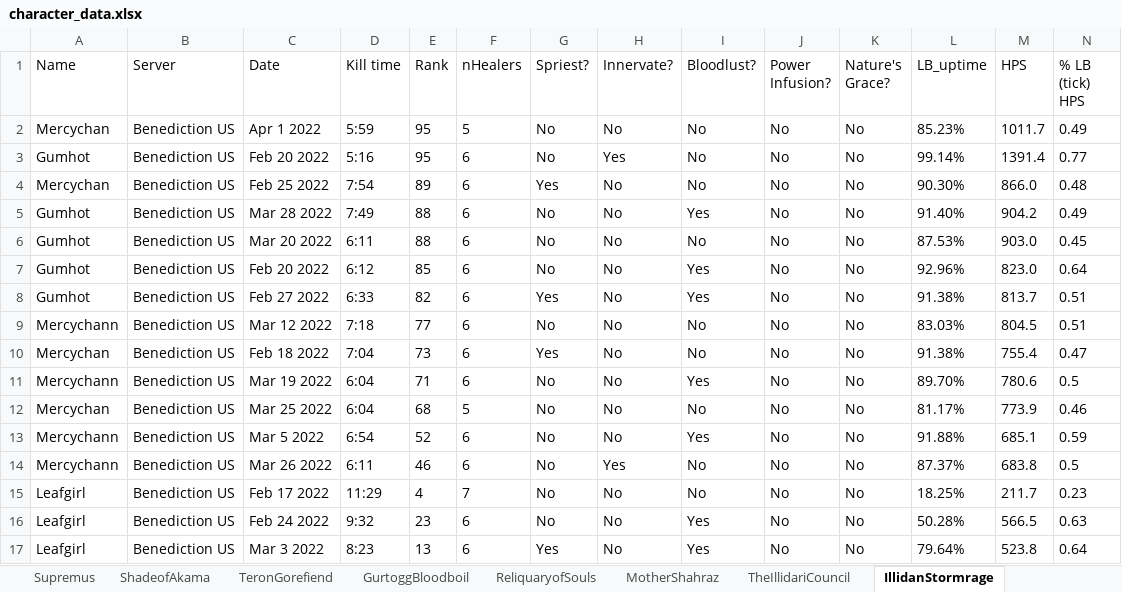
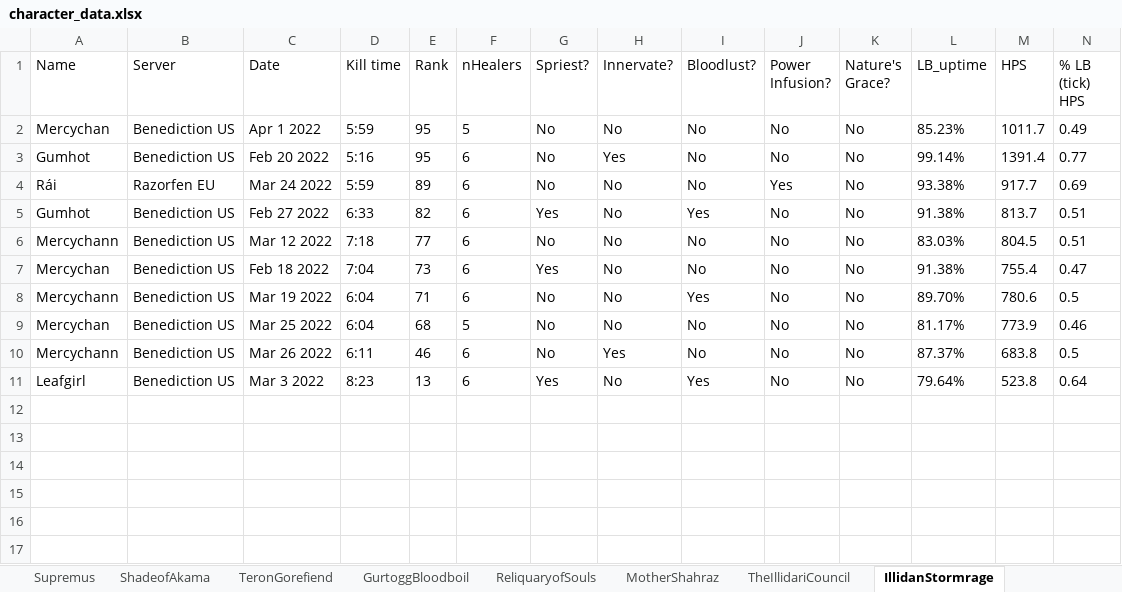
Before and after one commit to msdec321/DataAnalysisWorkbooks, an Excel workbook: warcraftLogs/data/character_data.xlsx, sheet IllidanStormrage, drawn as a sheet; only a part is shown; values as stored, in another font and other column widths than the file's, no borders; removed rows and columns are numbered as before the commit, all else as after; rows hold the shown columns only; the diff names each change by its address in the sheet, - before the commit and + after, or states it on an @@ line.

```diff
--- a/warcraftLogs/data/character_data.xlsx (sheet IllidanStormrage)
+++ b/warcraftLogs/data/character_data.xlsx (sheet IllidanStormrage)
-row 4: Mercychan | Benediction US | Feb 25 2022 | 7:54 | 89 | 6 | Yes | No | No | No | No | 90.30% | 866.0 | 0.48
-row 5: Gumhot | Benediction US | Mar 28 2022 | 7:49 | 88 | 6 | No | No | Yes | No | No | 91.40% | 904.2 | 0.49
-row 6: Gumhot | Benediction US | Mar 20 2022 | 6:11 | 88 | 6 | No | No | No | No | No | 87.53% | 903.0 | 0.45
-row 7: Gumhot | Benediction US | Feb 20 2022 | 6:12 | 85 | 6 | No | No | Yes | No | No | 92.96% | 823.0 | 0.64
+row 4: Rái | Razorfen EU | Mar 24 2022 | 5:59 | 89 | 6 | No | No | No | Yes | No | 93.38% | 917.7 | 0.69
-row 13: Mercychann | Benediction US | Mar 5 2022 | 6:54 | 52 | 6 | No | No | Yes | No | No | 91.88% | 685.1 | 0.59
-row 15: Leafgirl | Benediction US | Feb 17 2022 | 11:29 | 4 | 7 | No | No | No | No | No | 18.25% | 211.7 | 0.23
-row 16: Leafgirl | Benediction US | Feb 24 2022 | 9:32 | 23 | 6 | No | No | Yes | No | No | 50.28% | 566.5 | 0.63
```
Also changed, not shown: sheet RageWinterchill, sheet MotherShahraz, sheet TheIllidariCouncil, sheet ReliquaryofSouls, sheet HighWarlordNaj'entus, sheet ShadeofAkama, 7 more sheets.
